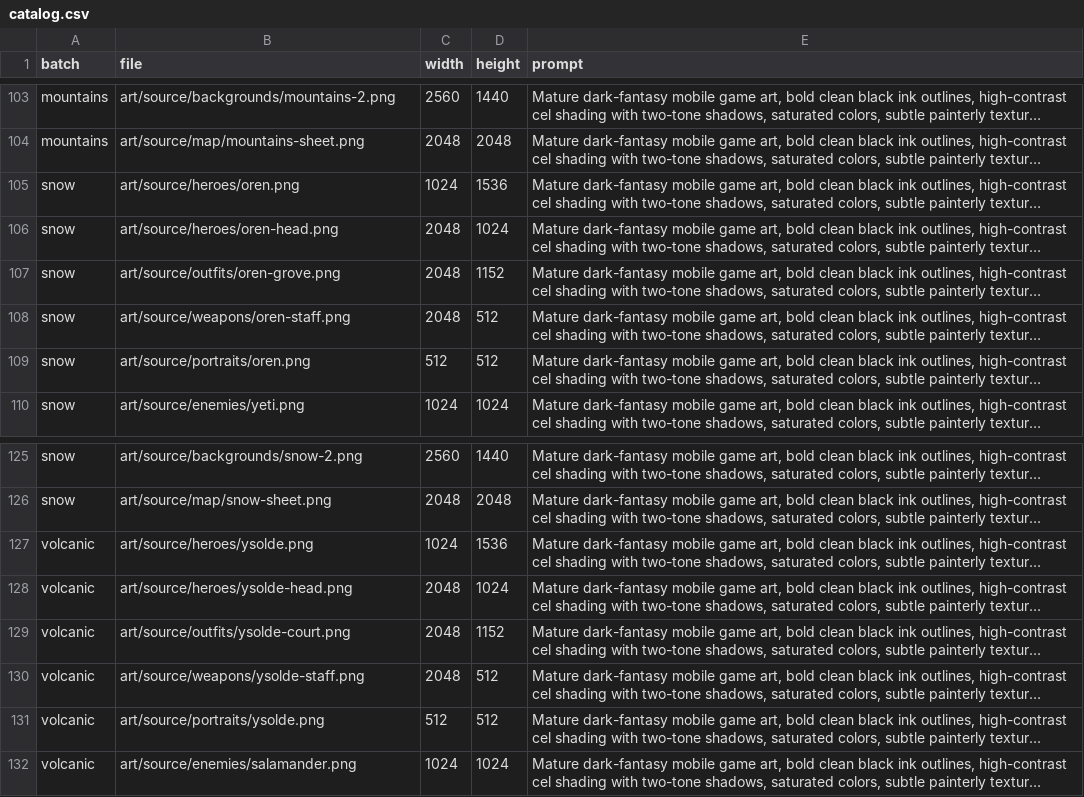
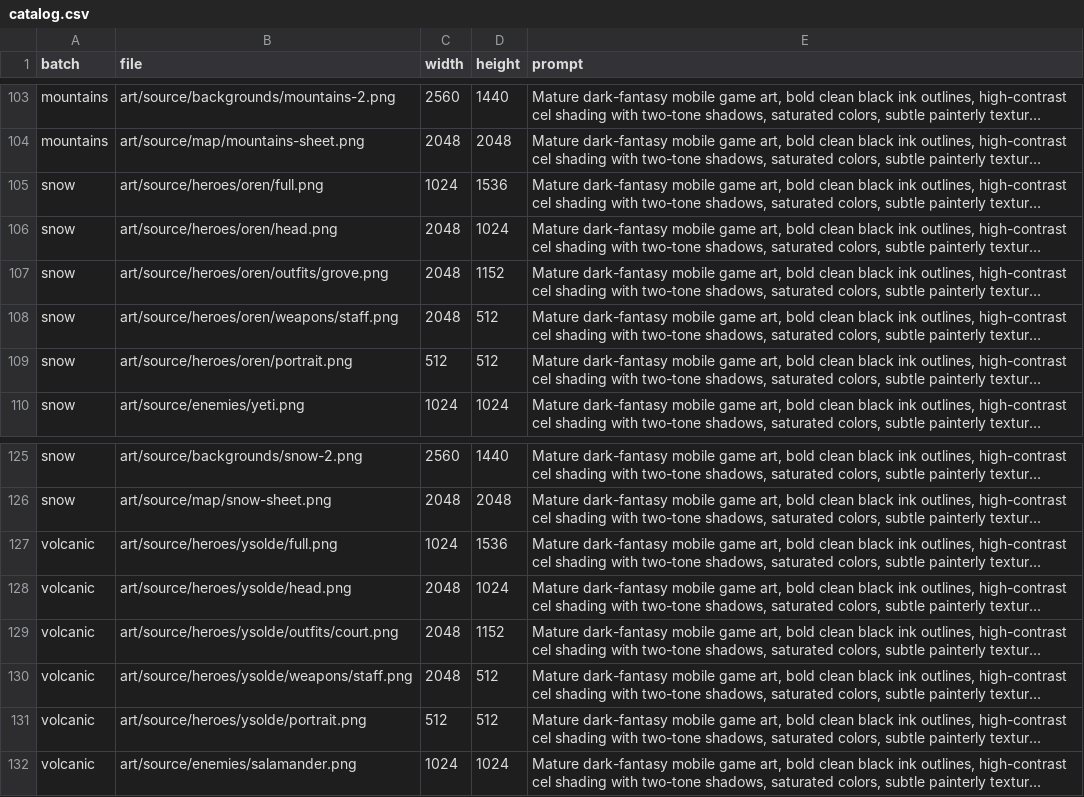
Before and after one commit to luismanuelamengual/neogroup-crisol, a CSV file: art/catalog.csv, drawn as a sheet; only a part is shown, gaps mark what is left out; long unchanged cells end in …; the diff covers the shown part only; the diff names each change by its address in the sheet, - before the commit and + after, or states it on an @@ line.

```diff
--- a/art/catalog.csv
+++ b/art/catalog.csv
-B105 (file): art/source/heroes/oren.png
+B105 (file): art/source/heroes/oren/full.png
-B106 (file): art/source/heroes/oren-head.png
+B106 (file): art/source/heroes/oren/head.png
-B107 (file): art/source/outfits/oren-grove.png
+B107 (file): art/source/heroes/oren/outfits/grove.png
-B108 (file): art/source/weapons/oren-staff.png
+B108 (file): art/source/heroes/oren/weapons/staff.png
-B109 (file): art/source/portraits/oren.png
+B109 (file): art/source/heroes/oren/portrait.png
-B127 (file): art/source/heroes/ysolde.png
+B127 (file): art/source/heroes/ysolde/full.png
-B128 (file): art/source/heroes/ysolde-head.png
+B128 (file): art/source/heroes/ysolde/head.png
-B129 (file): art/source/outfits/ysolde-court.png
+B129 (file): art/source/heroes/ysolde/outfits/court.png
-B130 (file): art/source/weapons/ysolde-staff.png
+B130 (file): art/source/heroes/ysolde/weapons/staff.png
-B131 (file): art/source/portraits/ysolde.png
+B131 (file): art/source/heroes/ysolde/portrait.png
```
Also changed, not shown: 16 edited cells elsewhere in this file, 8 other files.
